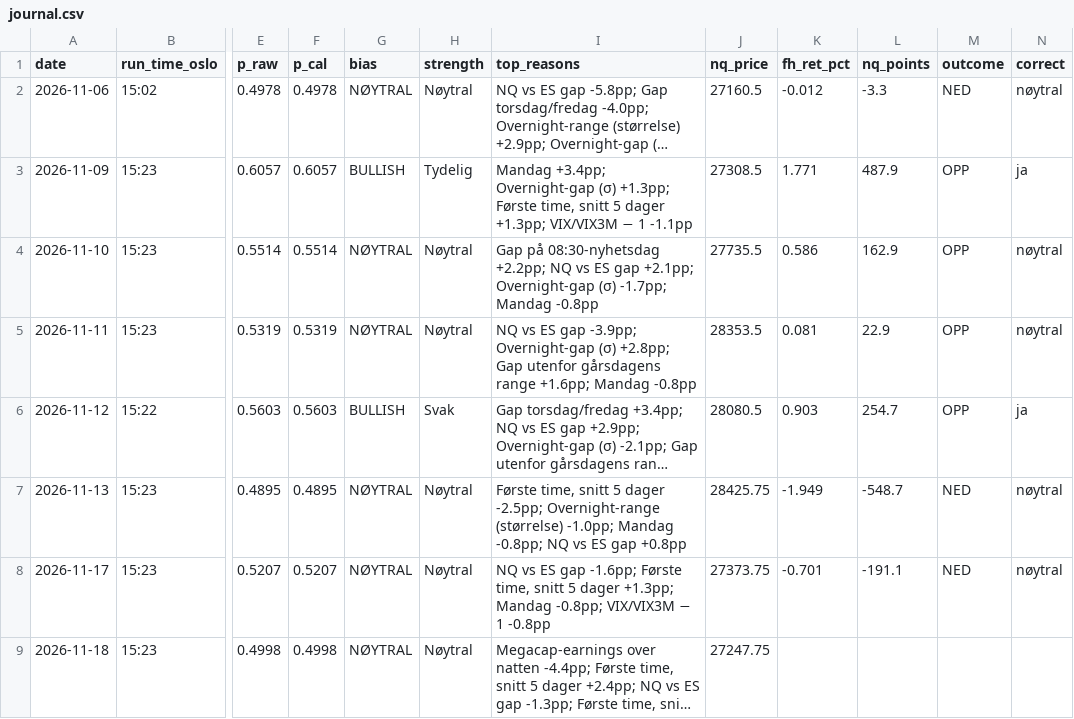
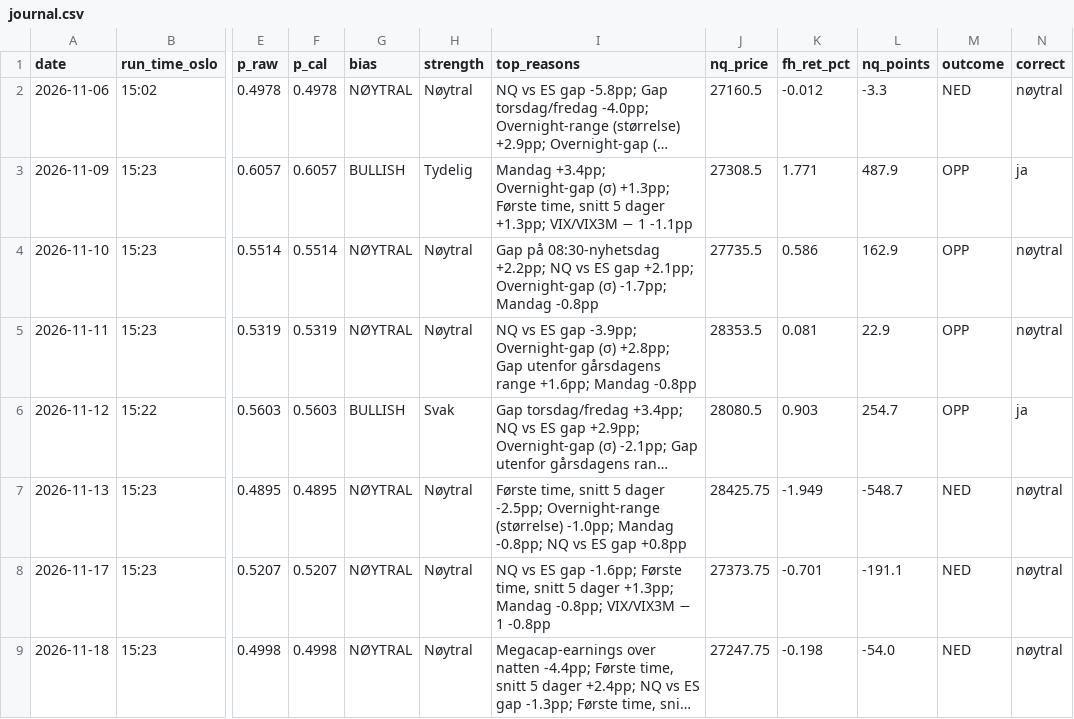
Before and after one commit to 21Matso/nq-bias, a CSV file: data/journal.csv, drawn as a sheet; only a part is shown, gaps mark what is left out; long unchanged cells end in …; the diff names each change by its address in the sheet, - before the commit and + after, or states it on an @@ line.

```diff
--- a/data/journal.csv
+++ b/data/journal.csv
-K9 (fh_ret_pct): (empty)
+K9 (fh_ret_pct): -0.198
-L9 (nq_points): (empty)
+L9 (nq_points): -54.0
-M9 (outcome): (empty)
+M9 (outcome): NED
-N9 (correct): (empty)
+N9 (correct): nøytral
```
Also changed, not shown: 1 other file.
